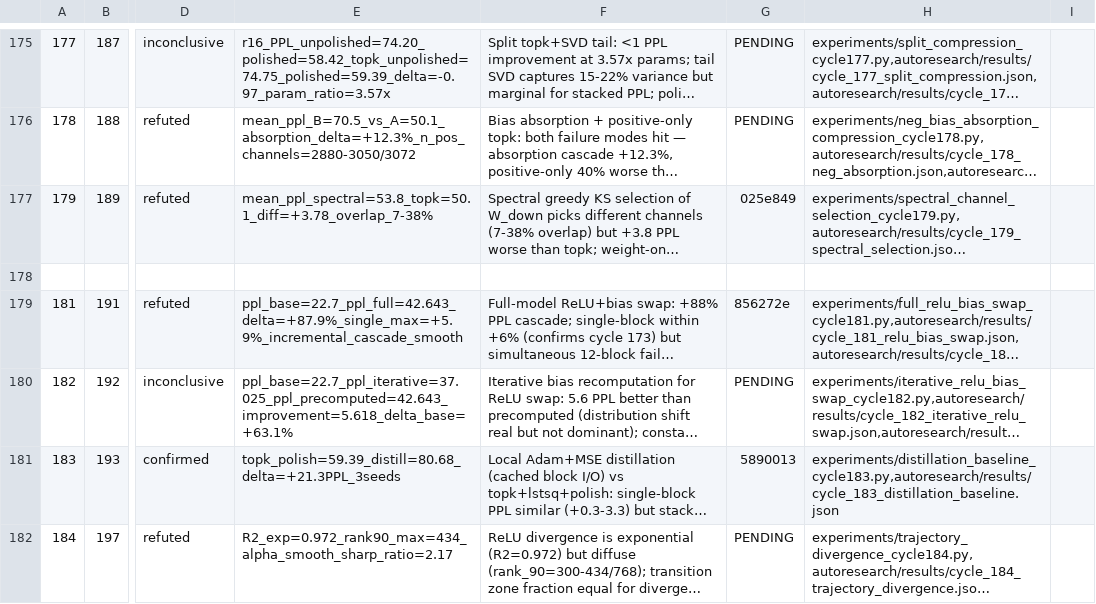
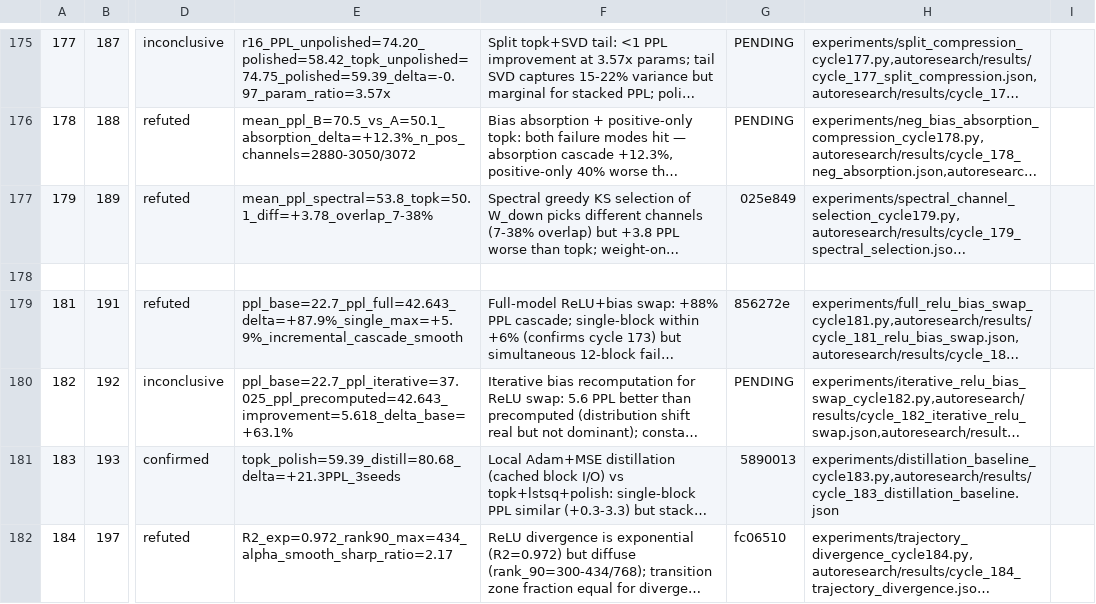
Before and after one commit to mihaibujanca/quant_aware_training, a TSV file: autoresearch/logs/experiments.tsv, drawn as a sheet; only a part is shown, gaps mark what is left out; long unchanged cells end in …; the diff names each change by its address in the sheet, - before the commit and + after, or states it on an @@ line.

Commit message:
[autoresearch] cycle 184: bookkeeping

```diff
--- a/autoresearch/logs/experiments.tsv
+++ b/autoresearch/logs/experiments.tsv
-G182: PENDING
+G182: fc06510
```
Also changed, not shown: 8 other files.
